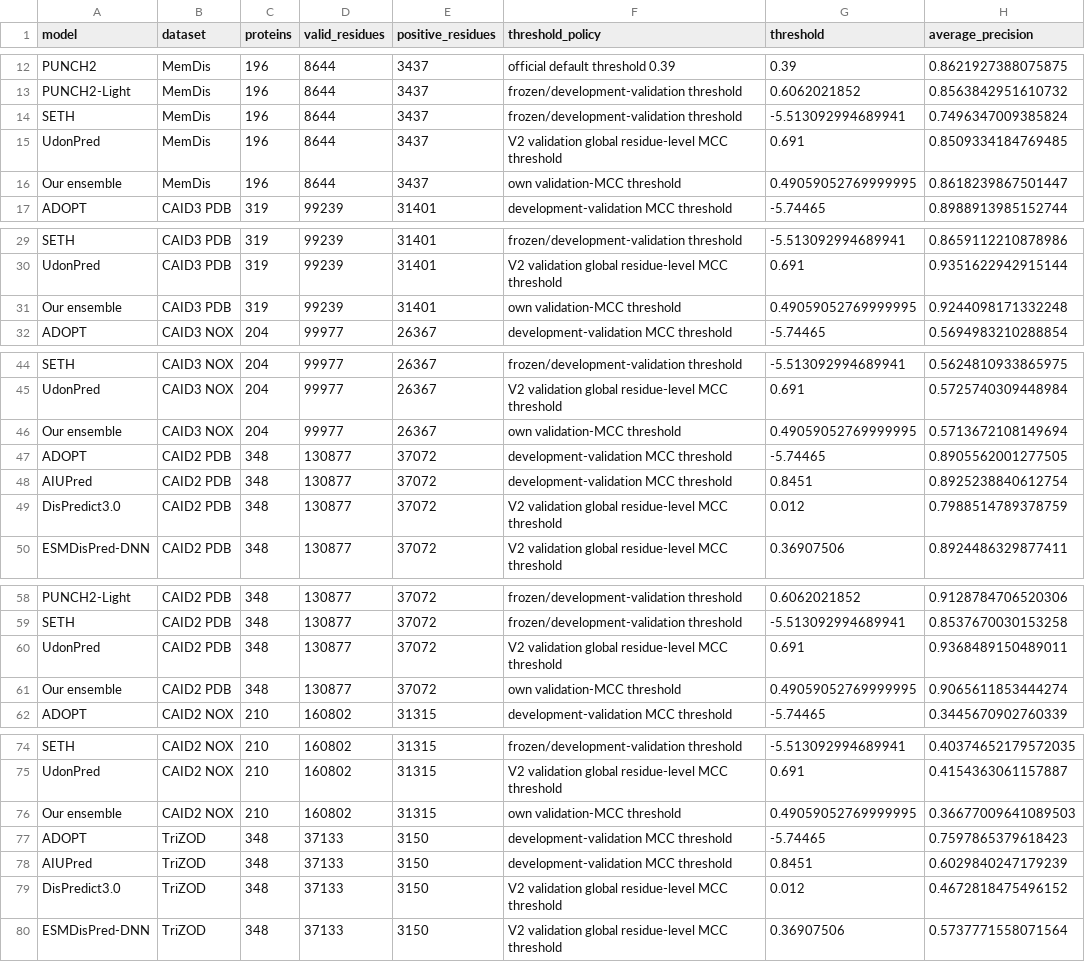
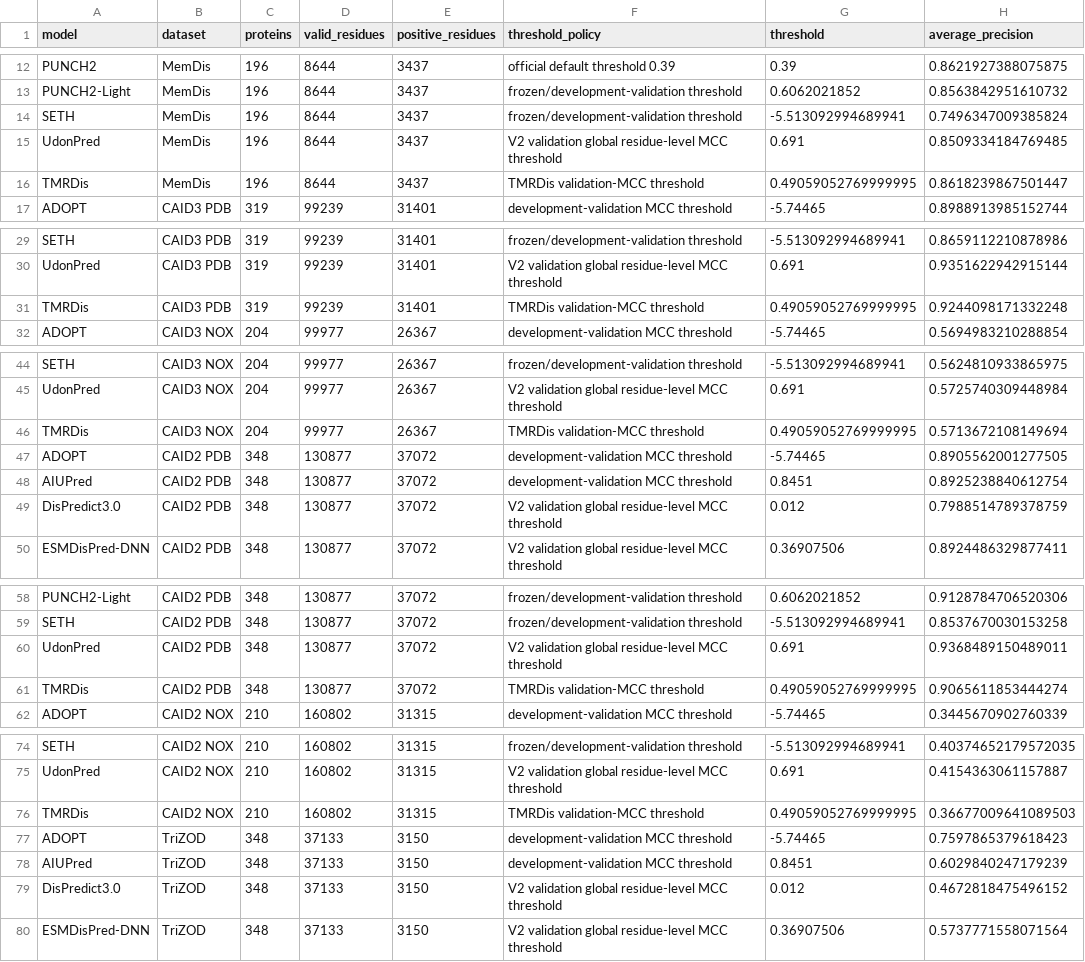
Before and after one commit to snowgoose1975/TMRDis, a TSV file: configs/paper-v1-reference.tsv, drawn as a sheet; only a part is shown, gaps mark what is left out; the diff covers the shown part only; the diff names each change by its address in the sheet, - before the commit and + after, or states it on an @@ line.

Commit message:
Name the paper-v1 predictor TMRDis

```diff
--- a/configs/paper-v1-reference.tsv
+++ b/configs/paper-v1-reference.tsv
-A16 (model): Our ensemble
+A16 (model): TMRDis
-F16 (threshold_policy): own validation-MCC threshold
+F16 (threshold_policy): TMRDis validation-MCC threshold
-A31 (model): Our ensemble
+A31 (model): TMRDis
-F31 (threshold_policy): own validation-MCC threshold
+F31 (threshold_policy): TMRDis validation-MCC threshold
-A46 (model): Our ensemble
+A46 (model): TMRDis
-F46 (threshold_policy): own validation-MCC threshold
+F46 (threshold_policy): TMRDis validation-MCC threshold
-A61 (model): Our ensemble
+A61 (model): TMRDis
-F61 (threshold_policy): own validation-MCC threshold
+F61 (threshold_policy): TMRDis validation-MCC threshold
-A76 (model): Our ensemble
+A76 (model): TMRDis
-F76 (threshold_policy): own validation-MCC threshold
+F76 (threshold_policy): TMRDis validation-MCC threshold
```
Also changed, not shown: 2 edited cells elsewhere in this file, 12 other files.
